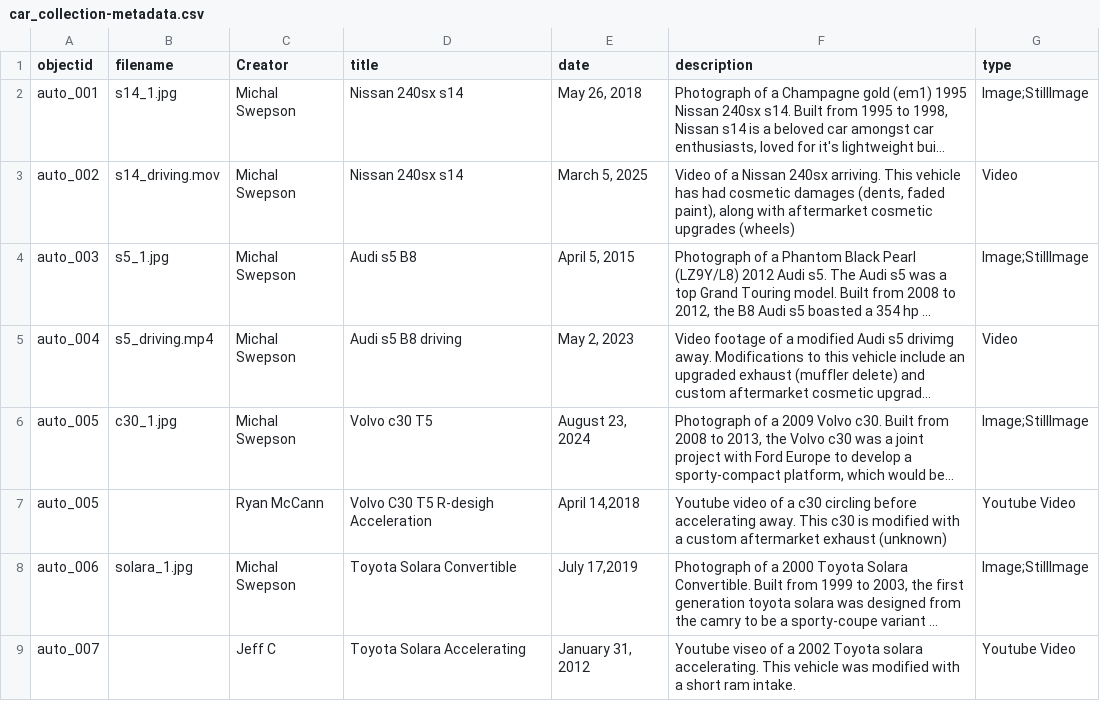
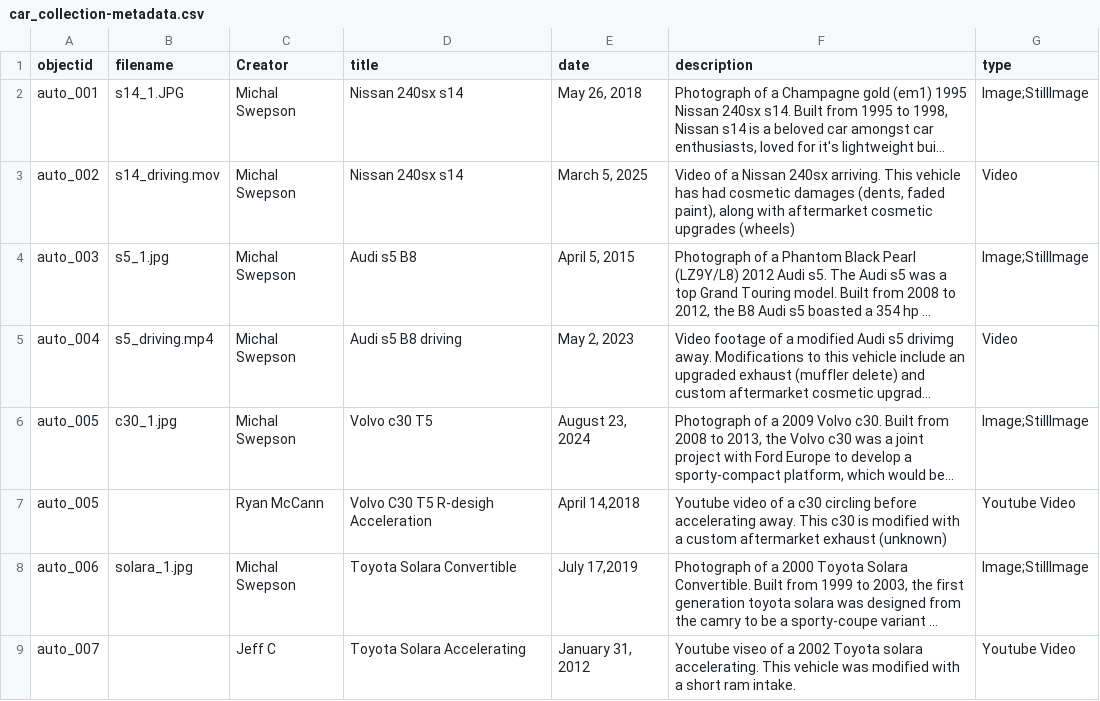
Before and after one commit to mswepson16/car-collection-ms, a CSV file: _data/car_collection-metadata.csv, drawn as a sheet; long unchanged cells end in …; the diff names each change by its address in the sheet, - before the commit and + after, or states it on an @@ line.

Commit message:
Update car_collection-metadata.csv

```diff
--- a/_data/car_collection-metadata.csv
+++ b/_data/car_collection-metadata.csv
-B2 (filename): s14_1.jpg
+B2 (filename): s14_1.JPG
```
